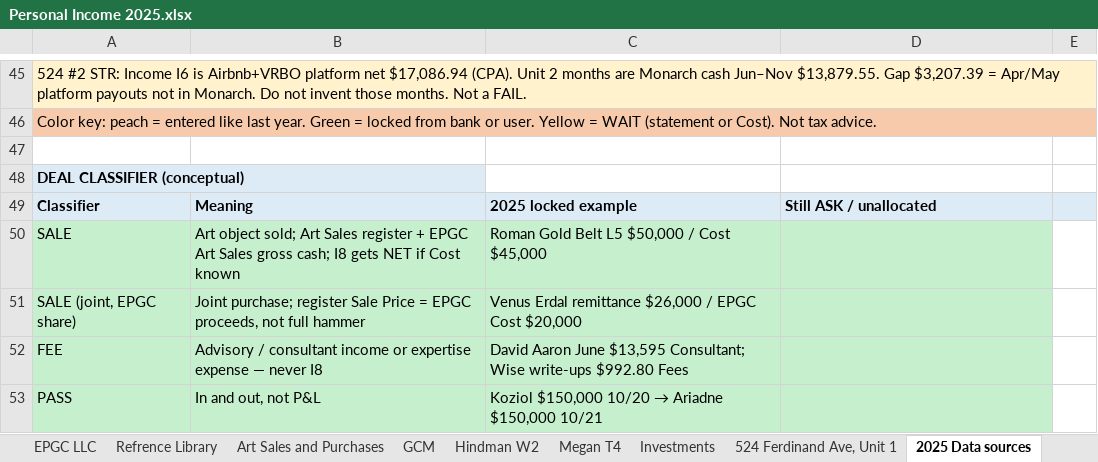
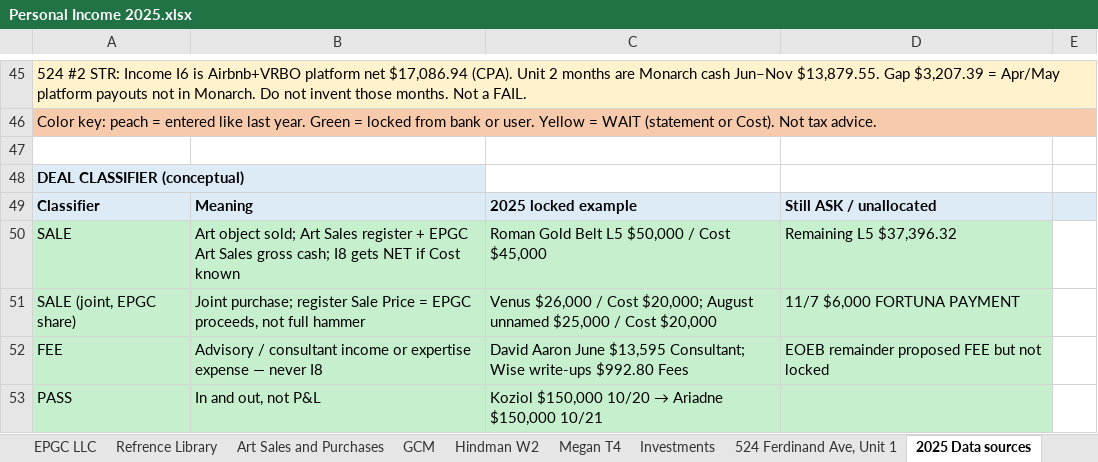
Before and after one commit to ColeyFineArts/flashcards, an Excel workbook: .cursor/scratch/tax_turbo_deliverable/Personal Income 2025.xlsx, sheet 2025 Data sources, drawn as a sheet; only a part is shown, gaps mark what is left out; values as stored, in another font and other column widths than the file's, no borders; the diff covers the shown part only; the diff names each change by its address in the sheet, - before the commit and + after, or states it on an @@ line.

```diff
--- a/.cursor/scratch/tax_turbo_deliverable/Personal Income 2025.xlsx (sheet 2025 Data sources)
+++ b/.cursor/scratch/tax_turbo_deliverable/Personal Income 2025.xlsx (sheet 2025 Data sources)
-D50: (empty)
+D50: Remaining L5 $37,396.32
-C51: Venus Erdal remittance $26,000 / EPGC Cost $20,000
+C51: Venus $26,000 / Cost $20,000; August unnamed $25,000 / Cost $20,000
-D51: (empty)
+D51: 11/7 $6,000 FORTUNA PAYMENT
-D52: (empty)
+D52: EOEB remainder proposed FEE but not locked
```
Also changed, not shown: 1 added row, 1 removed row and 10 edited cells elsewhere in this sheet, sheet Art Sales and Purchases, sheet EPGC LLC, sheet Income, .cursor/scratch/tax_turbo_parts/Personal Income 2025.xlsx, 18 other files.
